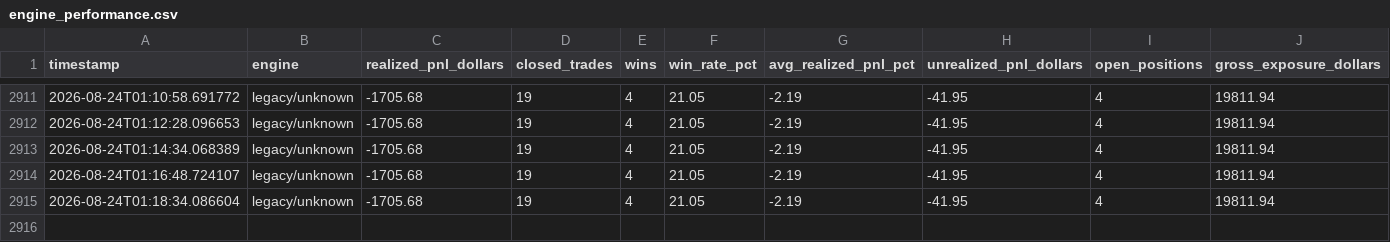
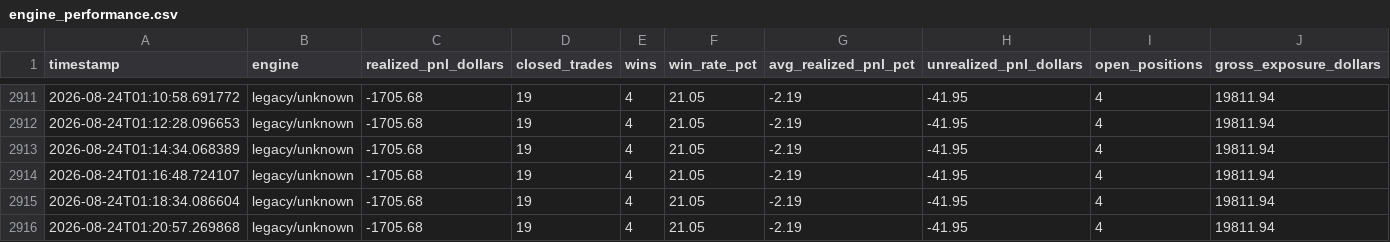
Before and after one commit to shreyask-1/trading-bot, a CSV file: logs/engine_performance.csv, drawn as a sheet; only a part is shown, gaps mark what is left out; the diff names each change by its address in the sheet, - before the commit and + after, or states it on an @@ line.

Commit message:
Update operational logs and trade memory [skip ci]

```diff
--- a/logs/engine_performance.csv
+++ b/logs/engine_performance.csv
+row 2916: 2026-08-24T01:20:57.269868 | legacy/unknown | -1705.68 | 19 | 4 | 21.05 | -2.19 | -41.95 | 4 | 19811.94
```
Also changed, not shown: logs/book_performance.csv, logs/shadow_report.csv, 10 other files.
